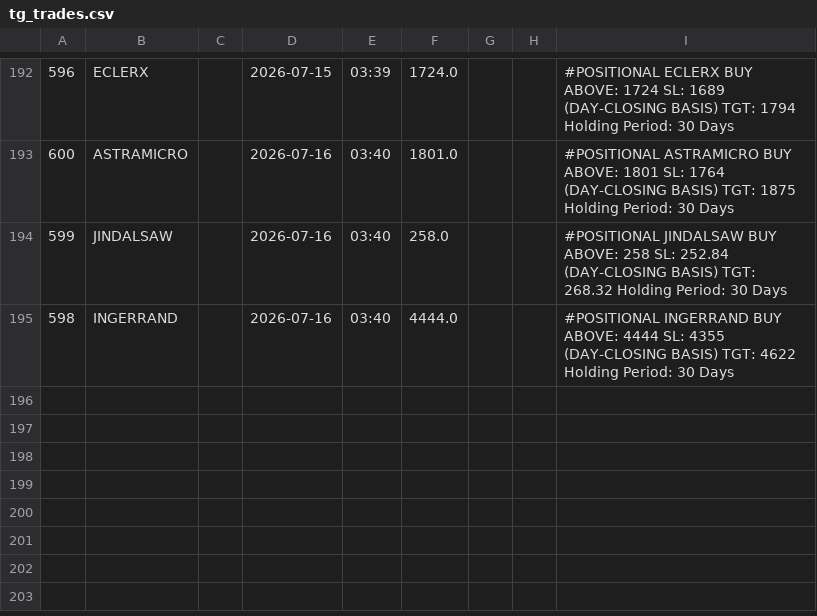
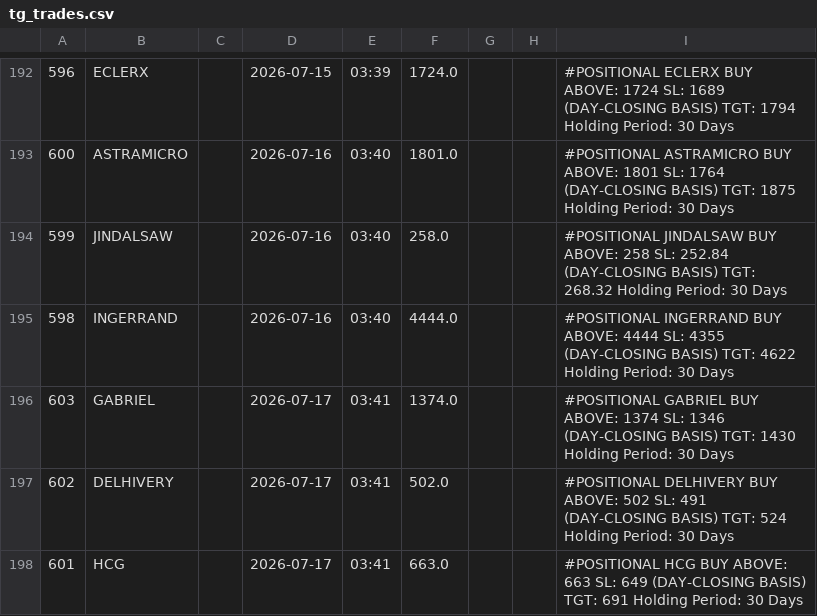
Before and after one commit to shaswatkashyap25-crypto/volstop, a CSV file: tg_trades.csv, drawn as a sheet; only a part is shown, gaps mark what is left out.

```diff
--- a/tg_trades.csv
+++ b/tg_trades.csv
@@ -195 +195,4 @@
 598,INGERRAND,,2026-07-16,03:40,4444.0,,,#POSITIONAL INGERRAND BUY ABOVE: 4444 SL: 4355 (DAY-CLOSING BASIS) TGT: 4622 Holding Period: 30 Days
+603,GABRIEL,,2026-07-17,03:41,1374.0,,,#POSITIONAL GABRIEL BUY ABOVE: 1374 SL: 1346 (DAY-CLOSING BASIS) TGT: 1430 Holding Period: 30 Days
+602,DELHIVERY,,2026-07-17,03:41,502.0,,,#POSITIONAL DELHIVERY BUY ABOVE: 502 SL: 491 (DAY-CLOSING BASIS) TGT: 524 Holding Period: 30 Days
+601,HCG,,2026-07-17,03:41,663.0,,,#POSITIONAL HCG BUY ABOVE: 663 SL: 649 (DAY-CLOSING BASIS) TGT: 691 Holding Period: 30 Days
```
Also changed, not shown: 1 other file.
